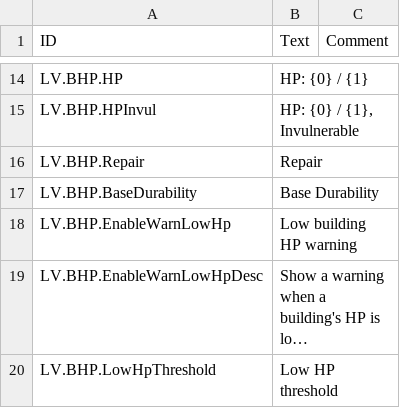
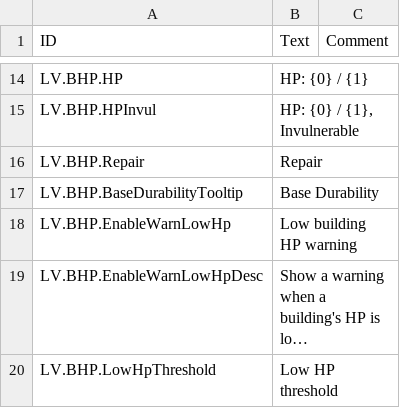
Before and after one commit to datvm/TimberbornMods, a CSV file: BuildingHP/Localizations/enUS.csv, drawn as a sheet; only a part is shown, gaps mark what is left out; long unchanged cells end in …; the diff covers the shown part only.

```diff
--- a/BuildingHP/Localizations/enUS.csv
+++ b/BuildingHP/Localizations/enUS.csv
@@ -22,3 +22,3 @@ LV.BHP.HPInvul,"HP: {0} / {1}, Invulnerable",
 LV.BHP.Repair,"Repair",
-LV.BHP.BaseDurability,"Base Durability",
+LV.BHP.BaseDurabilityTooltip,"Base Durability",
 LV.BHP.EnableWarnLowHp,"Low building HP warning",
```
Also changed, not shown: 1 edited cell elsewhere in this file, EarthquakeWeather/Localizations/enUS.csv, 23 other files.
